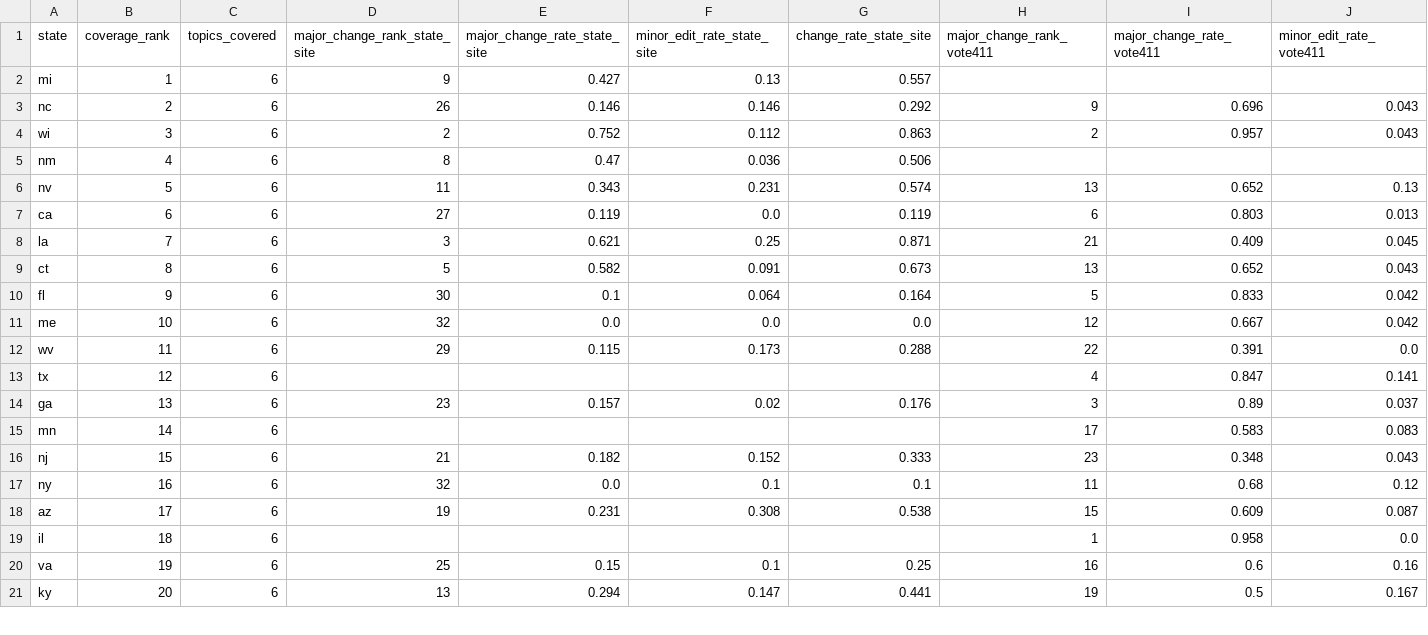
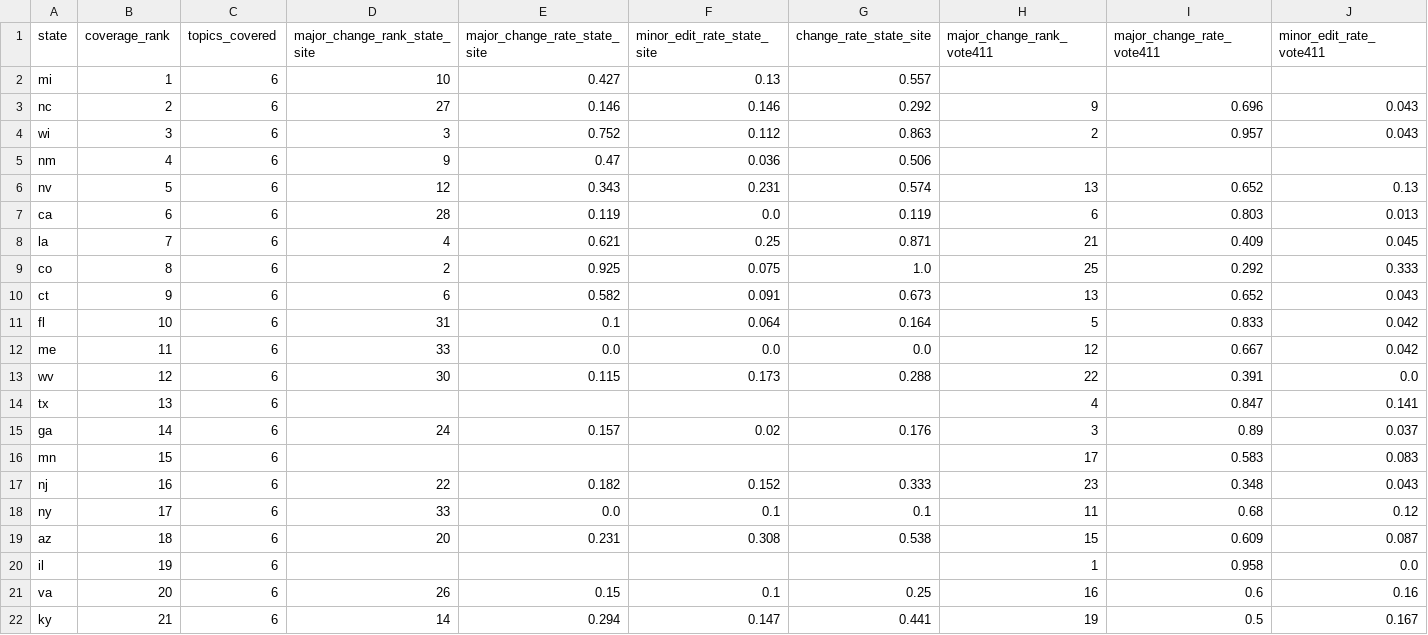
Before and after one commit to CEASLEY803/voter-faqs-2026, a CSV file: data/2026/analysis/rankings.csv, drawn as a sheet; only a part is shown; addresses are those after the commit; rows hold the shown columns only; the diff covers the shown part only; the diff names each change by its address in the sheet, - before the commit and + after, or states it on an @@ line.

```diff
--- a/data/2026/analysis/rankings.csv
+++ b/data/2026/analysis/rankings.csv
-D2 (major_change_rank_state_site): 9
+D2 (major_change_rank_state_site): 10
-D3 (major_change_rank_state_site): 26
+D3 (major_change_rank_state_site): 27
-D4 (major_change_rank_state_site): 2
+D4 (major_change_rank_state_site): 3
-D5 (major_change_rank_state_site): 8
+D5 (major_change_rank_state_site): 9
-D6 (major_change_rank_state_site): 11
+D6 (major_change_rank_state_site): 12
-D7 (major_change_rank_state_site): 27
+D7 (major_change_rank_state_site): 28
-D8 (major_change_rank_state_site): 3
+D8 (major_change_rank_state_site): 4
+row 9: co | 8 | 6 | 2 | 0.925 | 0.075 | 1.0 | 25 | 0.292 | 0.333
-B10 (coverage_rank): 8
+B10 (coverage_rank): 9
-D10 (major_change_rank_state_site): 5
+D10 (major_change_rank_state_site): 6
-B11 (coverage_rank): 9
+B11 (coverage_rank): 10
-D11 (major_change_rank_state_site): 30
+D11 (major_change_rank_state_site): 31
-B12 (coverage_rank): 10
+B12 (coverage_rank): 11
-D12 (major_change_rank_state_site): 32
+D12 (major_change_rank_state_site): 33
-B13 (coverage_rank): 11
+B13 (coverage_rank): 12
-D13 (major_change_rank_state_site): 29
+D13 (major_change_rank_state_site): 30
-B14 (coverage_rank): 12
+B14 (coverage_rank): 13
-B15 (coverage_rank): 13
+B15 (coverage_rank): 14
-D15 (major_change_rank_state_site): 23
+D15 (major_change_rank_state_site): 24
-B16 (coverage_rank): 14
+B16 (coverage_rank): 15
-B17 (coverage_rank): 15
+B17 (coverage_rank): 16
-D17 (major_change_rank_state_site): 21
+D17 (major_change_rank_state_site): 22
-B18 (coverage_rank): 16
+B18 (coverage_rank): 17
-D18 (major_change_rank_state_site): 32
+D18 (major_change_rank_state_site): 33
-B19 (coverage_rank): 17
+B19 (coverage_rank): 18
-D19 (major_change_rank_state_site): 19
+D19 (major_change_rank_state_site): 20
-B20 (coverage_rank): 18
+B20 (coverage_rank): 19
-B21 (coverage_rank): 19
+B21 (coverage_rank): 20
-D21 (major_change_rank_state_site): 25
+D21 (major_change_rank_state_site): 26
-B22 (coverage_rank): 20
+B22 (coverage_rank): 21
-D22 (major_change_rank_state_site): 13
+D22 (major_change_rank_state_site): 14
```
Also changed, not shown: 1 added row, 2 removed rows and 47 edited cells elsewhere in this file, data/2026/analysis/comparison/summary.csv, data/2026/analysis/per_state.csv, 13 other files.
